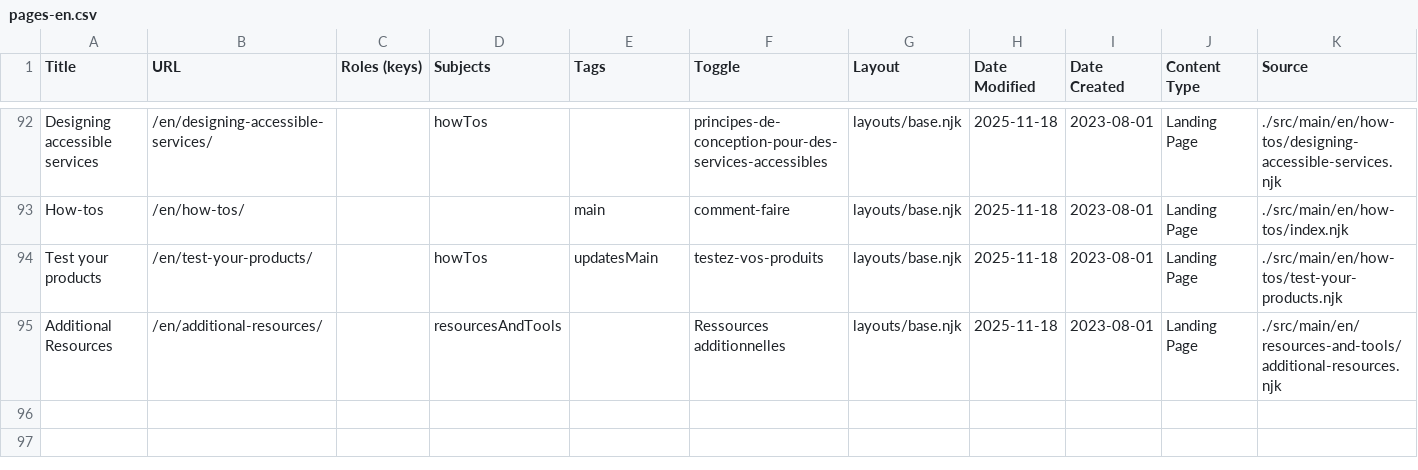
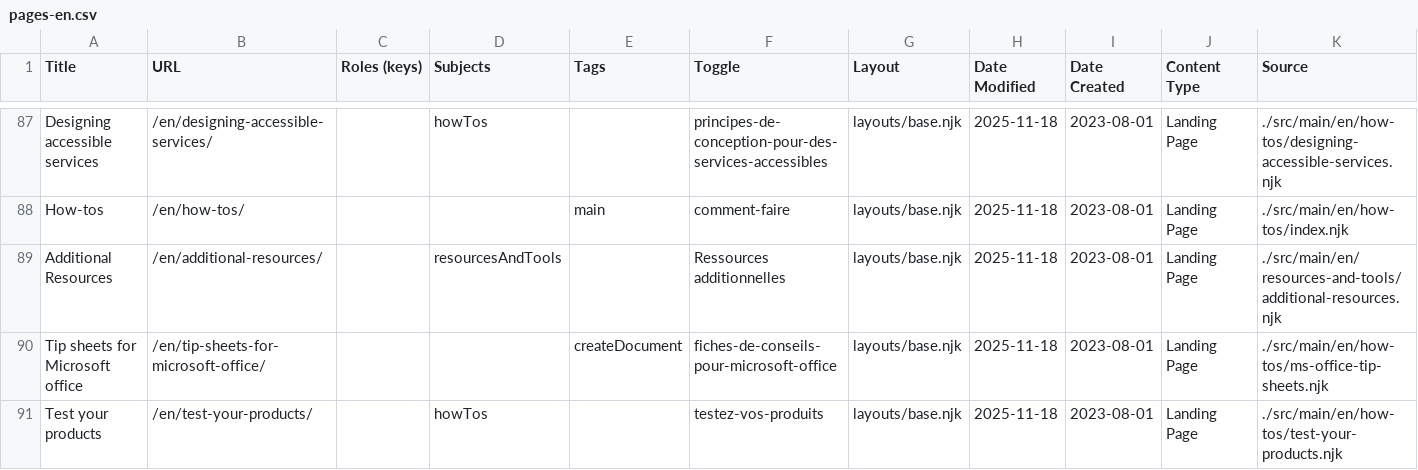
Before and after one commit to gc-da11yn/gc-da11yn.github.io, a CSV file: docs/pages-en.csv, drawn as a sheet; only a part is shown, gaps mark what is left out; removed rows and columns are numbered as before the commit, all else as after; the diff covers the shown part only; the diff names each change by its address in the sheet, - before the commit and + after, or states it on an @@ line.

```diff
--- a/docs/pages-en.csv
+++ b/docs/pages-en.csv
-row 94: Test your products | /en/test-your-products/ |  | howTos | updatesMain | testez-vos-produits | layouts/base.njk | 2025-11-18 | 2023-08-01 | Landing Page | ./src/main/en/how-tos/test-your-products.njk
+row 90: Tip sheets for Microsoft office | /en/tip-sheets-for-microsoft-office/ |  |  | createDocument | fiches-de-conseils-pour-microsoft-office | layouts/base.njk | 2025-11-18 | 2023-08-01 | Landing Page | ./src/main/en/how-tos/ms-office-tip-sheets.njk
+row 91: Test your products | /en/test-your-products/ |  | howTos |  | testez-vos-produits | layouts/base.njk | 2025-11-18 | 2023-08-01 | Landing Page | ./src/main/en/how-tos/test-your-products.njk
```
Also changed, not shown: 4 added rows and 5 removed rows elsewhere in this file, docs/pages-fr.csv, 23 other files.
